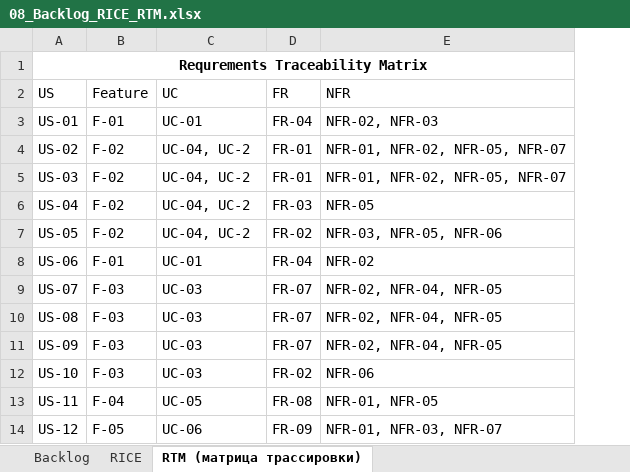
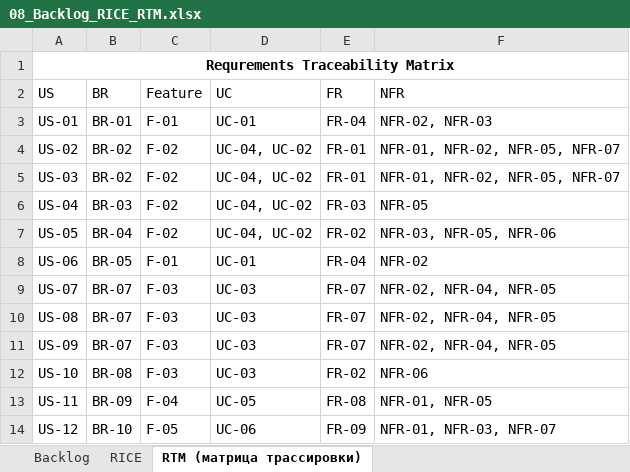
Before and after one commit to MariiaErmakova/business-analytics-portfolio, an Excel workbook: projects/unified-order-management-catering/08_Backlog_RICE_RTM.xlsx, sheet RTM (матрица трассировки), drawn as a sheet; values as stored, in another font and other column widths than the file's, no borders; addresses are those after the commit; the diff names each change by its address in the sheet, - before the commit and + after, or states it on an @@ line.

```diff
--- a/projects/unified-order-management-catering/08_Backlog_RICE_RTM.xlsx (sheet RTM (матрица трассировки))
+++ b/projects/unified-order-management-catering/08_Backlog_RICE_RTM.xlsx (sheet RTM (матрица трассировки))
+column B (BR), rows 3-14: BR-01 | BR-02 | BR-02 | BR-03 | BR-04 | BR-05 | BR-07 | BR-07 | BR-07 | BR-08 | BR-09 | BR-10
-D4:D7 (UC): UC-04, UC-2
+D4:D7 (UC): UC-04, UC-02
```
Also changed, not shown: projects/unified-order-management-catering/01_Vision&Scope/01.2_RACI.xlsx, 3 other files.
